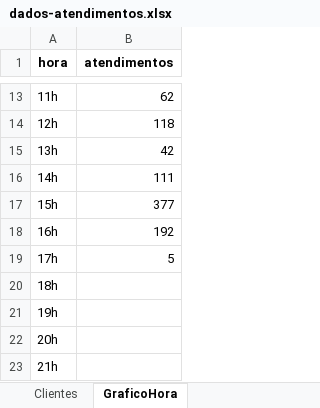
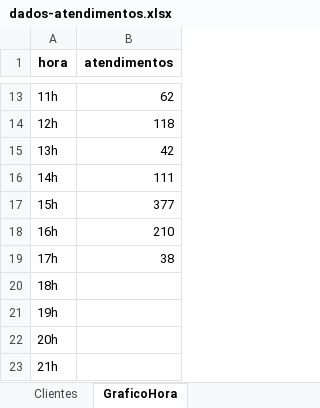
Before and after one commit to GabrielSilvaRit/Excel-painel, an Excel workbook: dados-atendimentos.xlsx, sheet GraficoHora, drawn as a sheet; only a part is shown, gaps mark what is left out; values as stored, in another font and other column widths than the file's, no borders; the diff names each change by its address in the sheet, - before the commit and + after, or states it on an @@ line.

```diff
--- a/dados-atendimentos.xlsx (sheet GraficoHora)
+++ b/dados-atendimentos.xlsx (sheet GraficoHora)
-B18 (atendimentos): 192
+B18 (atendimentos): 210
-B19 (atendimentos): 5
+B19 (atendimentos): 38
```
Also changed, not shown: sheet Dados, sheet DadosAte, sheet Setores, sheet Métricas Gerais, sheet Clientes, sheet Atendentes.
